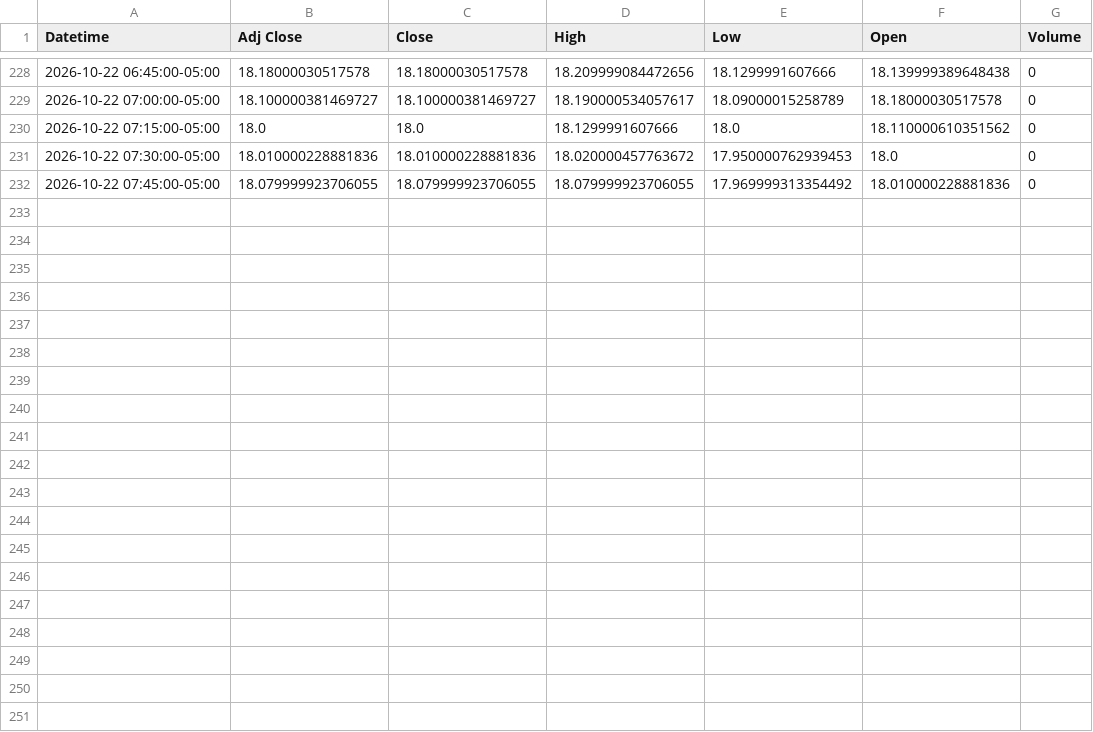
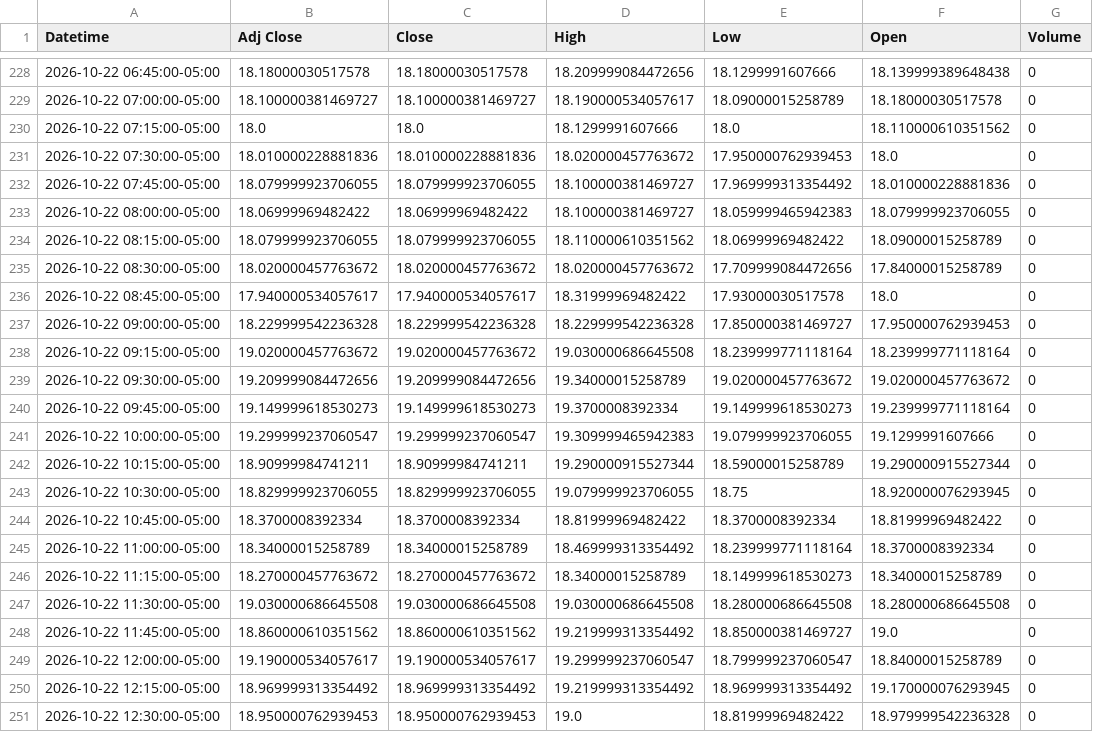
Before and after one commit to Jordan4369/mes-data, a CSV file: data/vix_15m.csv, drawn as a sheet; only a part is shown, gaps mark what is left out.

Commit message:
update data

```diff
--- a/data/vix_15m.csv
+++ b/data/vix_15m.csv
@@ -231,2 +231,21 @@ Datetime,Adj Close,Close,High,Low,Open,Volume
 2026-10-22 07:30:00-05:00,18.010000228881836,18.010000228881836,18.020000457763672,17.950000762939453,18.0,0
-2026-10-22 07:45:00-05:00,18.079999923706055,18.079999923706055,18.079999923706055,17.969999313354492,18.010000228881836,0
+2026-10-22 07:45:00-05:00,18.079999923706055,18.079999923706055,18.100000381469727,17.969999313354492,18.010000228881836,0
+2026-10-22 08:00:00-05:00,18.06999969482422,18.06999969482422,18.100000381469727,18.059999465942383,18.079999923706055,0
+2026-10-22 08:15:00-05:00,18.079999923706055,18.079999923706055,18.110000610351562,18.06999969482422,18.09000015258789,0
+2026-10-22 08:30:00-05:00,18.020000457763672,18.020000457763672,18.020000457763672,17.709999084472656,17.84000015258789,0
+2026-10-22 08:45:00-05:00,17.940000534057617,17.940000534057617,18.31999969482422,17.93000030517578,18.0,0
+2026-10-22 09:00:00-05:00,18.229999542236328,18.229999542236328,18.229999542236328,17.850000381469727,17.950000762939453,0
+2026-10-22 09:15:00-05:00,19.020000457763672,19.020000457763672,19.030000686645508,18.239999771118164,18.239999771118164,0
+2026-10-22 09:30:00-05:00,19.209999084472656,19.209999084472656,19.34000015258789,19.020000457763672,19.020000457763672,0
+2026-10-22 09:45:00-05:00,19.149999618530273,19.149999618530273,19.3700008392334,19.149999618530273,19.239999771118164,0
+2026-10-22 10:00:00-05:00,19.299999237060547,19.299999237060547,19.309999465942383,19.079999923706055,19.1299991607666,0
+2026-10-22 10:15:00-05:00,18.90999984741211,18.90999984741211,19.290000915527344,18.59000015258789,19.290000915527344,0
+2026-10-22 10:30:00-05:00,18.829999923706055,18.829999923706055,19.079999923706055,18.75,18.920000076293945,0
+2026-10-22 10:45:00-05:00,18.3700008392334,18.3700008392334,18.81999969482422,18.3700008392334,18.81999969482422,0
+2026-10-22 11:00:00-05:00,18.34000015258789,18.34000015258789,18.469999313354492,18.239999771118164,18.3700008392334,0
+2026-10-22 11:15:00-05:00,18.270000457763672,18.270000457763672,18.34000015258789,18.149999618530273,18.34000015258789,0
+2026-10-22 11:30:00-05:00,19.030000686645508,19.030000686645508,19.030000686645508,18.280000686645508,18.280000686645508,0
+2026-10-22 11:45:00-05:00,18.860000610351562,18.860000610351562,19.219999313354492,18.850000381469727,19.0,0
+2026-10-22 12:00:00-05:00,19.190000534057617,19.190000534057617,19.299999237060547,18.799999237060547,18.84000015258789,0
+2026-10-22 12:15:00-05:00,18.969999313354492,18.969999313354492,19.219999313354492,18.969999313354492,19.170000076293945,0
+2026-10-22 12:30:00-05:00,18.950000762939453,18.950000762939453,19.0,18.81999969482422,18.979999542236328,0
```
Also changed, not shown: data/es_15m.csv, data/es_1h.csv, 1 other file.
